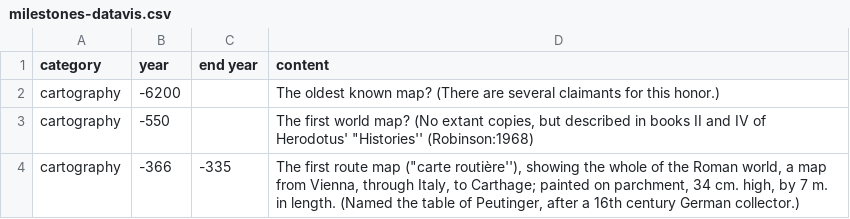
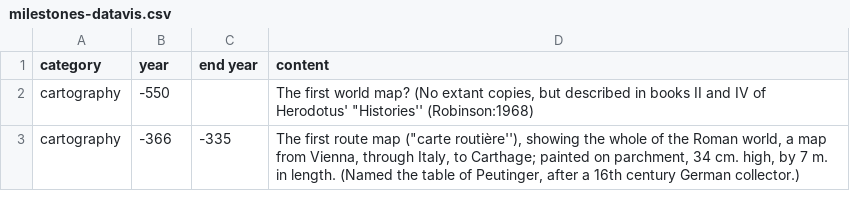
Before and after one commit to medialab/quinoa-vis-modules, a CSV file: stories/mock_data/milestones-datavis.csv, drawn as a sheet; only a part is shown.

```diff
--- a/stories/mock_data/milestones-datavis.csv
+++ b/stories/mock_data/milestones-datavis.csv
@@ -1,3 +1,2 @@
 category,year,end year,content
-cartography,-6200,,The oldest known map? (There are several claimants for this honor.)
 cartography,-550,,"The first world map? (No extant copies, but described in books II and IV of Herodotus' ""Histories'' (Robinson:1968)"
```
Also changed, not shown: 9 other files.
